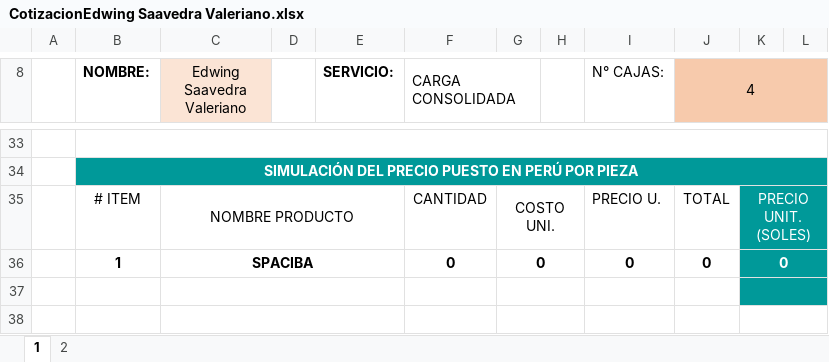
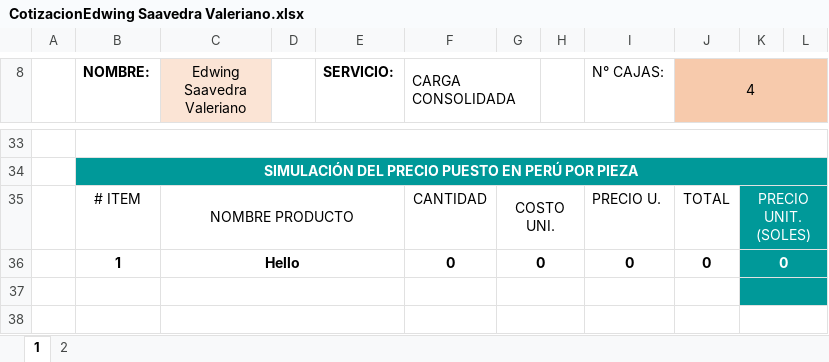
Before and after one commit to HarukaDev31/probusinees-intranet, an Excel workbook: assets/downloads/CotizacionEdwing Saavedra Valeriano.xlsx, sheet 1, drawn as a sheet; only a part is shown, gaps mark what is left out; values as stored, in another font and other column widths than the file's, no borders; charts and pictures not drawn; the diff names each change by its address in the sheet, - before the commit and + after, or states it on an @@ line.

```diff
--- a/assets/downloads/CotizacionEdwing Saavedra Valeriano.xlsx (sheet 1)
+++ b/assets/downloads/CotizacionEdwing Saavedra Valeriano.xlsx (sheet 1)
-C36 (Edwing Saavedra Valeriano): SPACIBA
+C36 (Edwing Saavedra Valeriano): Hello
```
Also changed, not shown: sheet 2, assets/downloads/CotizacionBRYAN RUIZ.xlsx, assets/downloads/CotizacionJOSE SMITH.xlsx, 14 other files.
